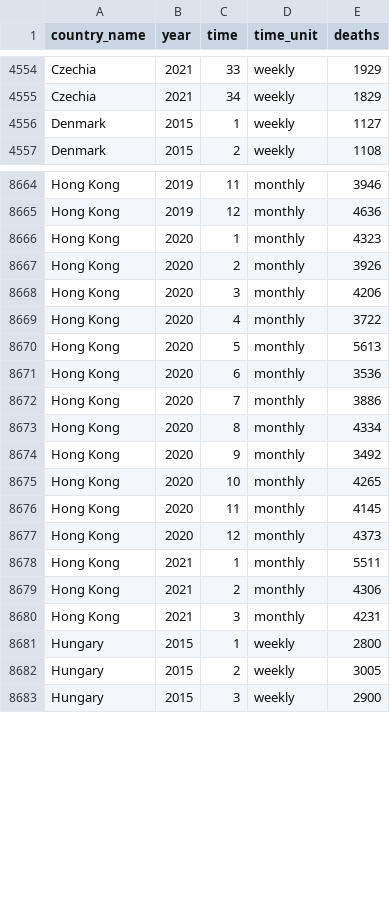
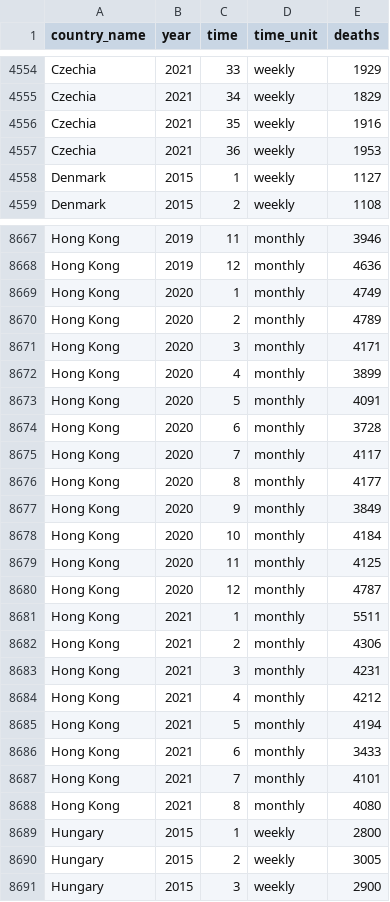
Before and after one commit to akarlinsky/world_mortality, a CSV file: world_mortality.csv, drawn as a sheet; only a part is shown, gaps mark what is left out; the diff covers the shown part only.

Commit message:
2021-10-24 Update
- New data: Czechia, Denmark, Hong Kong, Lithuania, Mexico.

- Revisions: Brazil, Hong Kong, Mexico, Paraguay, Peru.

```diff
--- a/world_mortality.csv
+++ b/world_mortality.csv
@@ -4555,2 +4555,4 @@ Czechia,2021,33,weekly,1929
 Czechia,2021,34,weekly,1829
+Czechia,2021,35,weekly,1916
+Czechia,2021,36,weekly,1953
 Denmark,2015,1,weekly,1127
@@ -8665,14 +8668,14 @@ Hong Kong,2019,11,monthly,3946
 Hong Kong,2019,12,monthly,4636
-Hong Kong,2020,1,monthly,4323
-Hong Kong,2020,2,monthly,3926
-Hong Kong,2020,3,monthly,4206
-Hong Kong,2020,4,monthly,3722
-Hong Kong,2020,5,monthly,5613
-Hong Kong,2020,6,monthly,3536
-Hong Kong,2020,7,monthly,3886
-Hong Kong,2020,8,monthly,4334
-Hong Kong,2020,9,monthly,3492
-Hong Kong,2020,10,monthly,4265
-Hong Kong,2020,11,monthly,4145
-Hong Kong,2020,12,monthly,4373
+Hong Kong,2020,1,monthly,4749
+Hong Kong,2020,2,monthly,4789
+Hong Kong,2020,3,monthly,4171
+Hong Kong,2020,4,monthly,3899
+Hong Kong,2020,5,monthly,4091
+Hong Kong,2020,6,monthly,3728
+Hong Kong,2020,7,monthly,4117
+Hong Kong,2020,8,monthly,4177
+Hong Kong,2020,9,monthly,3849
+Hong Kong,2020,10,monthly,4184
+Hong Kong,2020,11,monthly,4125
+Hong Kong,2020,12,monthly,4787
 Hong Kong,2021,1,monthly,5511
@@ -8680,2 +8683,7 @@ Hong Kong,2021,2,monthly,4306
 Hong Kong,2021,3,monthly,4231
+Hong Kong,2021,4,monthly,4212
+Hong Kong,2021,5,monthly,4194
+Hong Kong,2021,6,monthly,3433
+Hong Kong,2021,7,monthly,4101
+Hong Kong,2021,8,monthly,4080
 Hungary,2015,1,weekly,2800
```
Also changed, not shown: 5 added rows and 55 edited cells elsewhere in this file, 1 other file.
